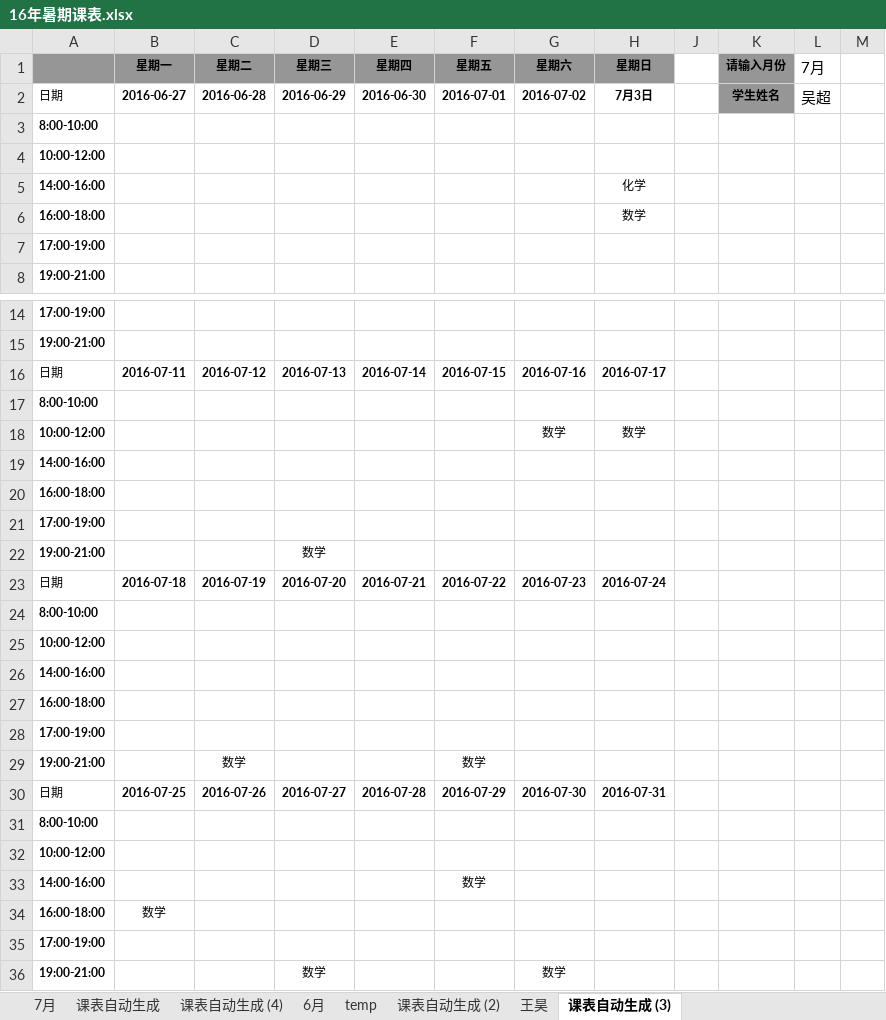
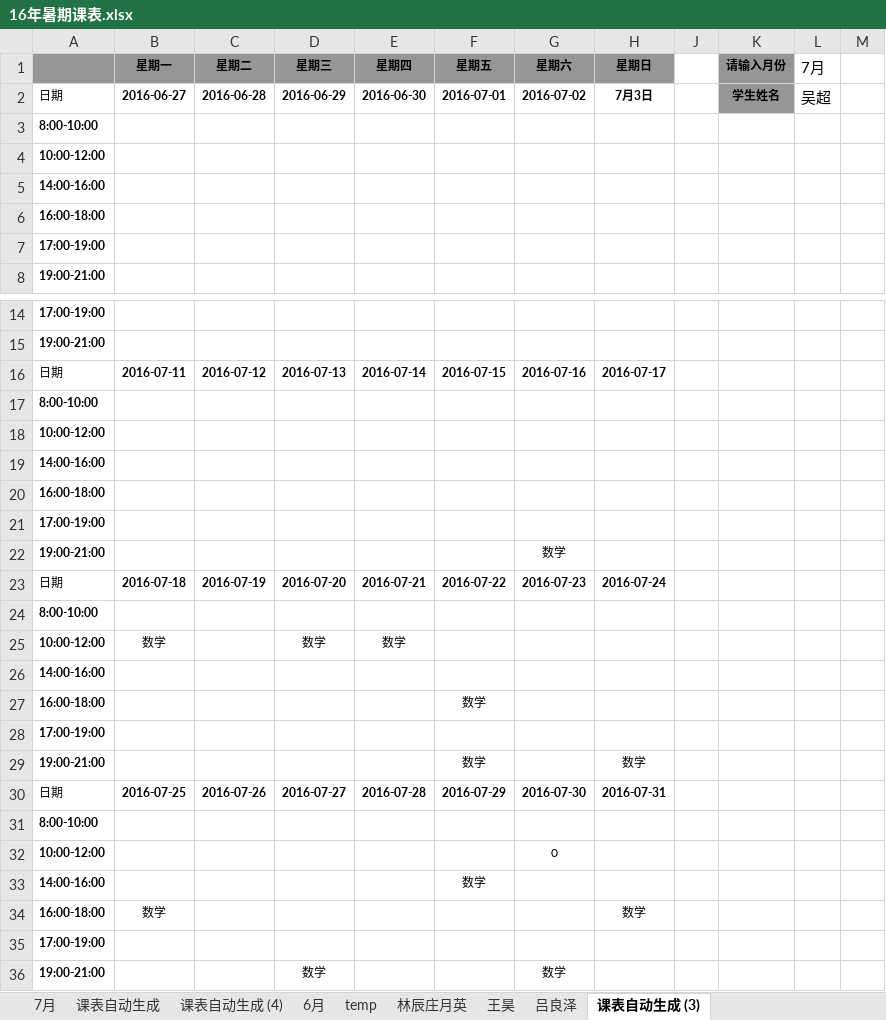
Before and after one commit to wangpaijiaoyu/-, an Excel workbook: 16年暑期课表.xlsx, sheet 课表自动生成 (3), drawn as a sheet; only a part is shown, gaps mark what is left out; values as stored, in another font and other column widths than the file's, no borders; removed rows and columns are numbered as before the commit, all else as after; the diff names each change by its address in the sheet, - before the commit and + after, or states it on an @@ line.

```diff
--- a/16年暑期课表.xlsx (sheet 课表自动生成 (3))
+++ b/16年暑期课表.xlsx (sheet 课表自动生成 (3))
-sheet tab: 课表自动生成 (2)
+sheet tab: 林辰庄月英
+sheet tab: 吕良泽
-H5 (星期日): 化学
+H5 (星期日): (empty)
-H6 (星期日): 数学
+H6 (星期日): (empty)
-row 18: 10:00-12:00 |  |  |  |  |  | 数学 | 数学
-row 20: 16:00-18:00
-row 22: 19:00-21:00 |  |  | 数学
+row 22: 19:00-21:00 |  |  |  |  |  | 数学
+row 25: 10:00-12:00 | 数学 |  | 数学 | 数学
@@ row 19 moved to row 26: 14:00-16:00 @@
+row 27: 16:00-18:00 |  |  |  |  | 数学
@@ row 21 moved to row 28: 17:00-19:00 @@
-C29 (星期二): 数学
+C29 (星期二): (empty)
-H29 (星期日): (empty)
+H29 (星期日): 数学
-G32 (星期六): (empty)
+G32 (星期六): 0
-H34 (星期日): (empty)
+H34 (星期日): 数学
```
Also changed, not shown: sheet 7月, sheet temp, sheet 课表自动生成, sheet 王昊, sheet 课表自动生成 (4), sheet 林辰庄月英, 1 more sheet, formulas that keep their value, hidden cells.
